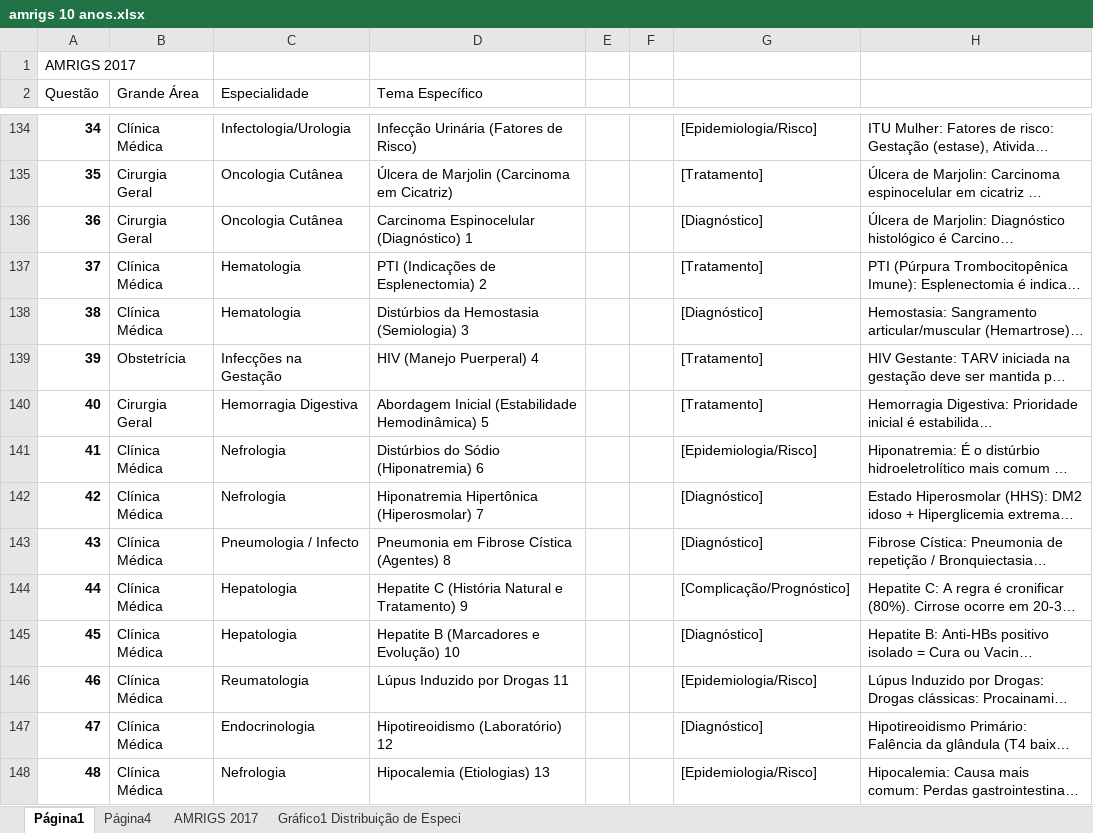
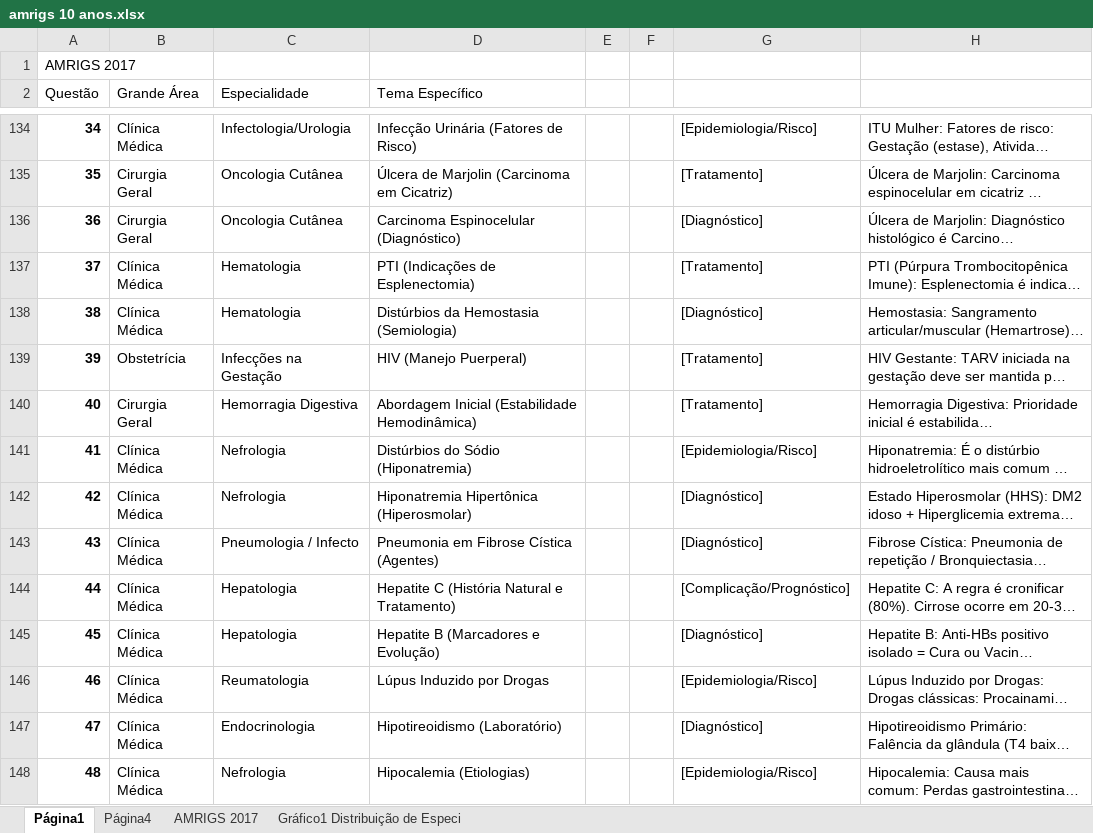
Before and after one commit to 9rafa9-a/agenda, an Excel workbook: amrigs 10 anos.xlsx, sheet Página1, drawn as a sheet; only a part is shown, gaps mark what is left out; long unchanged cells end in …; values as stored, in another font and other column widths than the file's, no borders; charts and pictures not drawn; the diff covers the shown part only; the diff names each change by its address in the sheet, - before the commit and + after, or states it on an @@ line.

```diff
--- a/amrigs 10 anos.xlsx (sheet Página1)
+++ b/amrigs 10 anos.xlsx (sheet Página1)
-D136 (Tema Específico): Carcinoma Espinocelular (Diagnóstico) 1
+D136 (Tema Específico): Carcinoma Espinocelular (Diagnóstico)
-D137 (Tema Específico): PTI (Indicações de Esplenectomia) 2
+D137 (Tema Específico): PTI (Indicações de Esplenectomia)
-D138 (Tema Específico): Distúrbios da Hemostasia (Semiologia) 3
+D138 (Tema Específico): Distúrbios da Hemostasia (Semiologia)
-D139 (Tema Específico): HIV (Manejo Puerperal) 4
+D139 (Tema Específico): HIV (Manejo Puerperal)
-D140 (Tema Específico): …(Estabilidade Hemodinâmica) 5
+D140 (Tema Específico): …(Estabilidade Hemodinâmica)
-D141 (Tema Específico): Distúrbios do Sódio (Hiponatremia) 6
+D141 (Tema Específico): Distúrbios do Sódio (Hiponatremia)
-D142 (Tema Específico): Hiponatremia Hipertônica (Hiperosmolar) 7
+D142 (Tema Específico): Hiponatremia Hipertônica (Hiperosmolar)
-D143 (Tema Específico): Pneumonia em Fibrose Cística (Agentes) 8
+D143 (Tema Específico): Pneumonia em Fibrose Cística (Agentes)
-D144 (Tema Específico): Hepatite C (História Natural e Tratamento) 9
+D144 (Tema Específico): Hepatite C (História Natural e Tratamento)
-D145 (Tema Específico): Hepatite B (Marcadores e Evolução) 10
+D145 (Tema Específico): Hepatite B (Marcadores e Evolução)
-D146 (Tema Específico): Lúpus Induzido por Drogas 11
+D146 (Tema Específico): Lúpus Induzido por Drogas
-D147 (Tema Específico): Hipotireoidismo (Laboratório) 12
+D147 (Tema Específico): Hipotireoidismo (Laboratório)
-D148 (Tema Específico): Hipocalemia (Etiologias) 13
+D148 (Tema Específico): Hipocalemia (Etiologias)
```
Also changed, not shown: 48 edited cells elsewhere in this sheet, 1 other file.
